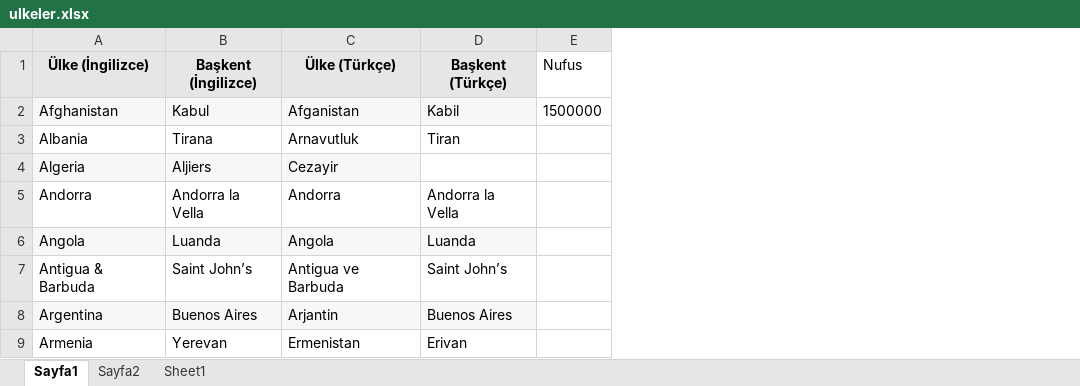
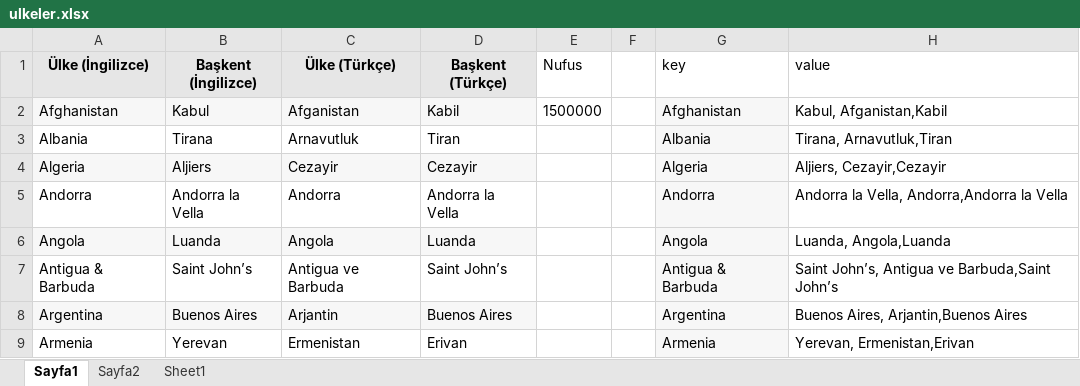
Before and after one commit to akinalkan/com.Batch59Junit, an Excel workbook: src/resources/ulkeler.xlsx, sheet Sayfa1, drawn as a sheet; only a part is shown; values as stored, in another font and other column widths than the file's, no borders; the diff names each change by its address in the sheet, - before the commit and + after, or states it on an @@ line.

```diff
--- a/src/resources/ulkeler.xlsx (sheet Sayfa1)
+++ b/src/resources/ulkeler.xlsx (sheet Sayfa1)
+column F, empty
+column G (key), rows 2-9: Afghanistan | Albania | Algeria | Andorra | Angola | Antigua & Barbuda | Argentina | Armenia
+column H (value), rows 2-9: Kabul, Afganistan,Kabil | Tirana, Arnavutluk,Tiran | Aljiers, Cezayir,Cezayir | Andorra la Vella, Andorra,Andorra la Vella | Luanda, Angola,Luanda | Saint John’s, Antigua ve Barbuda,Saint John’s | Buenos Aires, Arjantin,Buenos Aires | Yerevan, Ermenistan,Erivan
-D4 (Başkent (Türkçe)): (empty)
+D4 (Başkent (Türkçe)): Cezayir
-D4 fill: none
+D4 fill: #F7F7F7
```
Also changed, not shown: sheet Sayfa2, 13 other files.
